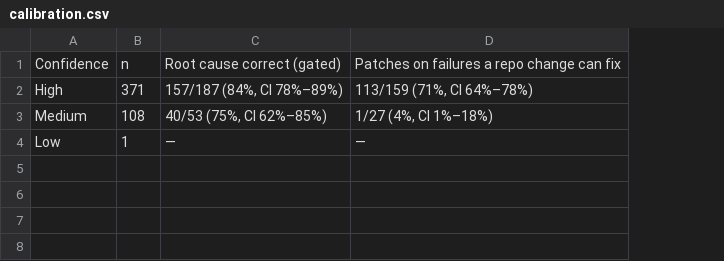
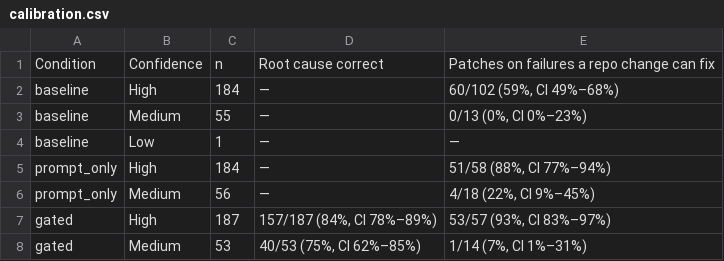
Before and after one commit to snehassv/pipeline-triage-agent, a CSV file: eval/results/tables/calibration.csv, drawn as a sheet; addresses are those after the commit; the diff names each change by its address in the sheet, - before the commit and + after, or states it on an @@ line.

```diff
--- a/eval/results/tables/calibration.csv
+++ b/eval/results/tables/calibration.csv
+column A, rows 1-4: Condition | baseline | baseline | baseline
-D1: Root cause correct (gated)
+D1: Root cause correct
-C2: 371
+C2: 184
-D2: 157/187 (84%, CI 78%–89%)
+D2: —
-E2: 113/159 (71%, CI 64%–78%)
+E2: 60/102 (59%, CI 49%–68%)
-C3: 108
+C3: 55
-D3: 40/53 (75%, CI 62%–85%)
+D3: —
-E3: 1/27 (4%, CI 1%–18%)
+E3: 0/13 (0%, CI 0%–23%)
+row 5: prompt_only | High | 184 | — | 51/58 (88%, CI 77%–94%)
+row 6: prompt_only | Medium | 56 | — | 4/18 (22%, CI 9%–45%)
+row 7: gated | High | 187 | 157/187 (84%, CI 78%–89%) | 53/57 (93%, CI 83%–97%)
+row 8: gated | Medium | 53 | 40/53 (75%, CI 62%–85%) | 1/14 (7%, CI 1%–31%)
```
Also changed, not shown: eval/results/tables/cost.csv, eval/results/tables/headline.csv, 4 other files.
